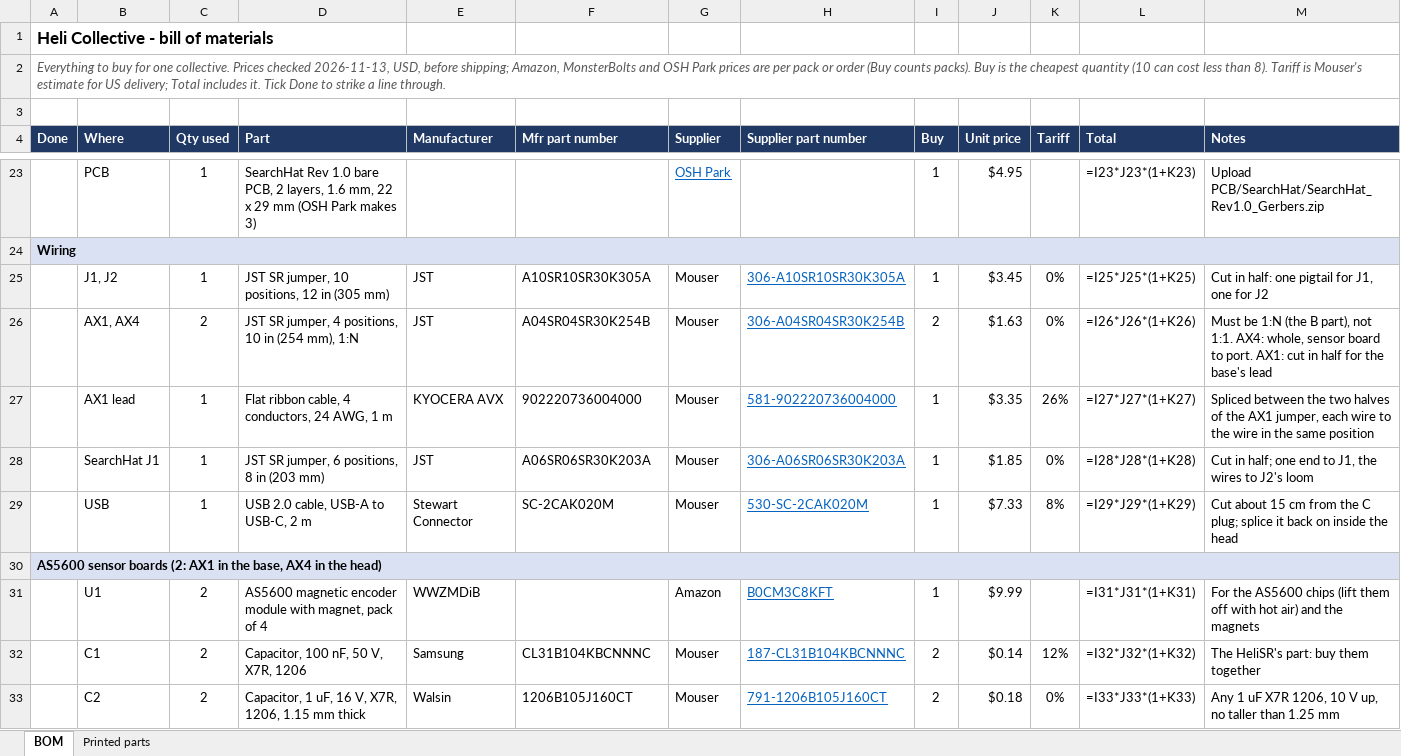
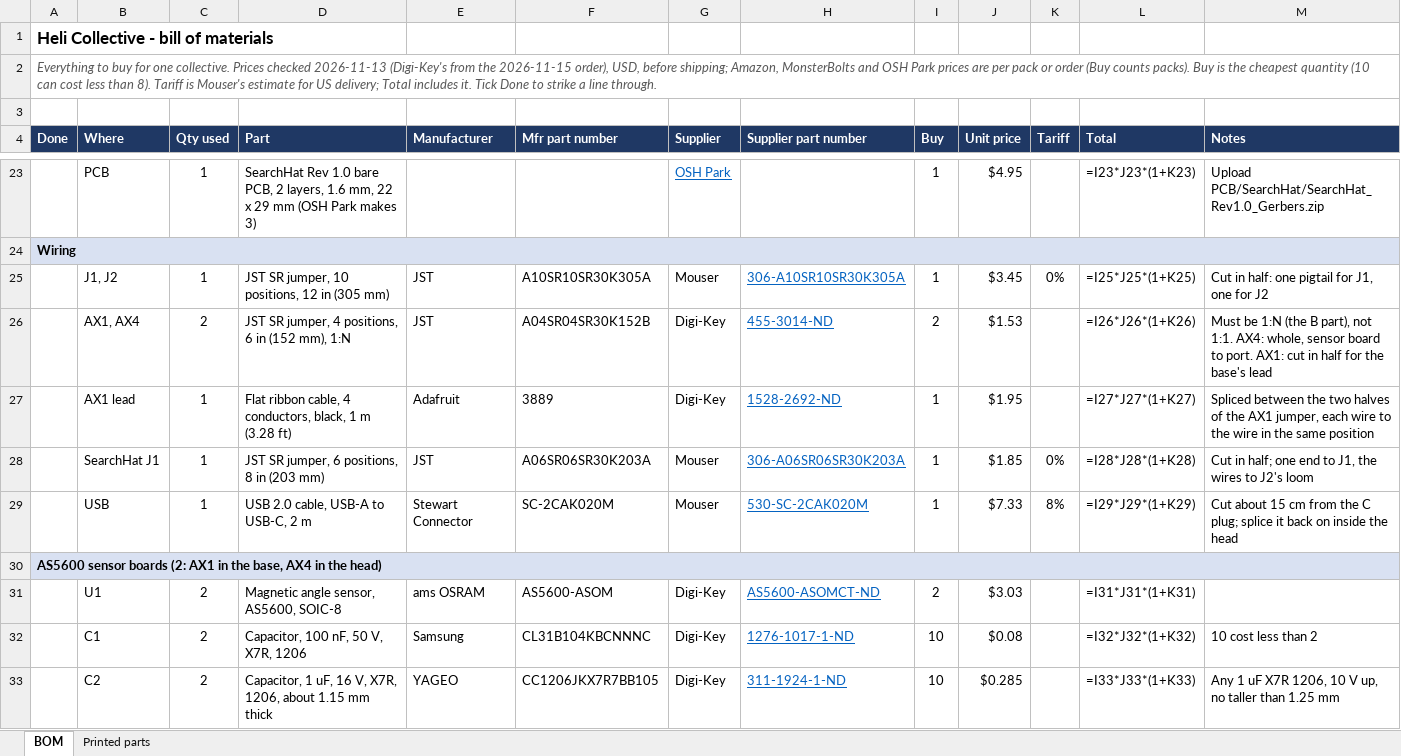
Before and after one commit to genbean/UH1-Collective, an Excel workbook: BOM/Heli_Collective_BOM.xlsx, sheet BOM, drawn as a sheet; only a part is shown, gaps mark what is left out; values as stored, in another font and other column widths than the file's, no borders; formulas without a stored value are shown as written; conditional formats not drawn; removed rows and columns are numbered as before the commit, all else as after; the diff covers the shown part only; the diff names each change by its address in the sheet, - before the commit and + after, or states it on an @@ line.

```diff
--- a/BOM/Heli_Collective_BOM.xlsx (sheet BOM)
+++ b/BOM/Heli_Collective_BOM.xlsx (sheet BOM)
-A2 (Done): …Prices checked 2026-11-13, USD, before…
+A2 (Done): …Prices checked 2026-11-13 (Digi-Key's from the 2026-11-15 order), USD, before…
-D26 (Part): …4 positions, 10 in (254 mm), 1:N
+D26 (Part): …4 positions, 6 in (152 mm), 1:N
-F26 (Mfr part number): A04SR04SR30K254B
+F26 (Mfr part number): A04SR04SR30K152B
-G26 (Supplier): Mouser
+G26 (Supplier): Digi-Key
-H26 (Supplier part number): 306-A04SR04SR30K254B
+H26 (Supplier part number): 455-3014-ND
-J26 (Unit price): $1.63
+J26 (Unit price): $1.53
-K26 (Tariff): 0%
+K26 (Tariff): (empty)
-row 27:  | AX1 lead | 1 | Flat ribbon cable, 4 conductors, 24 AWG, 1 m | KYOCERA AVX | 902220736004000 | Mouser | 581-902220736004000 | 1 | $3.35 | 26% | =I27*J27*(1+K27) | Spliced between the two halves of the AX1 jumper, each wire to the wire in the same position
+row 27:  | AX1 lead | 1 | Flat ribbon cable, 4 conductors, black, 1 m (3.28 ft) | Adafruit | 3889 | Digi-Key | 1528-2692-ND | 1 | $1.95 |  | =I27*J27*(1+K27) | Spliced between the two halves of the AX1 jumper, each wire to the wire in the same position
-row 31:  | U1 | 2 | AS5600 magnetic encoder module with magnet, pack of 4 | WWZMDiB |  | Amazon | B0CM3C8KFT | 1 | $9.99 |  | =I31*J31*(1+K31) | For the AS5600 chips (lift them off with hot air) and the magnets
+row 31:  | U1 | 2 | Magnetic angle sensor, AS5600, SOIC-8 | ams OSRAM | AS5600-ASOM | Digi-Key | AS5600-ASOMCT-ND | 2 | $3.03 |  | =I31*J31*(1+K31)
-G32 (Supplier): Mouser
+G32 (Supplier): Digi-Key
-H32 (Supplier part number): 187-CL31B104KBCNNNC
+H32 (Supplier part number): 1276-1017-1-ND
-I32 (Buy): 2
+I32 (Buy): 10
-J32 (Unit price): $0.14
+J32 (Unit price): $0.08
-K32 (Tariff): 12%
+K32 (Tariff): (empty)
-M32 (Notes): The HeliSR's part: buy them together
+M32 (Notes): 10 cost less than 2
-row 33:  | C2 | 2 | Capacitor, 1 uF, 16 V, X7R, 1206, 1.15 mm thick | Walsin | 1206B105J160CT | Mouser | 791-1206B105J160CT | 2 | $0.18 | 0% | =I33*J33*(1+K33) | Any 1 uF X7R 1206, 10 V up, no taller than 1.25 mm
+row 33:  | C2 | 2 | Capacitor, 1 uF, 16 V, X7R, 1206, about 1.15 mm thick | YAGEO | CC1206JKX7R7BB105 | Digi-Key | 311-1924-1-ND | 10 | $0.285 |  | =I33*J33*(1+K33) | Any 1 uF X7R 1206, 10 V up, no taller than 1.25 mm
```
Also changed, not shown: 1 added row and 34 edited cells elsewhere in this sheet, hidden cells, 50 other files.
